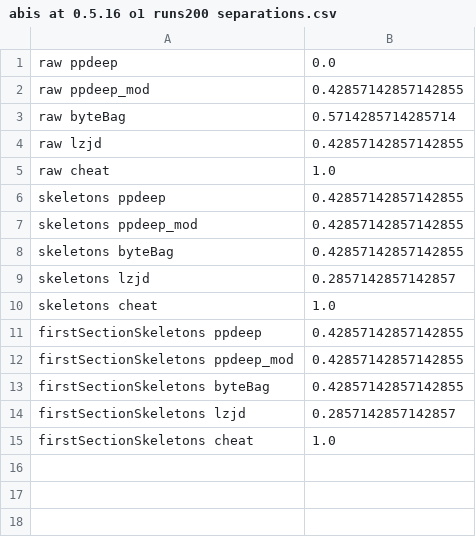
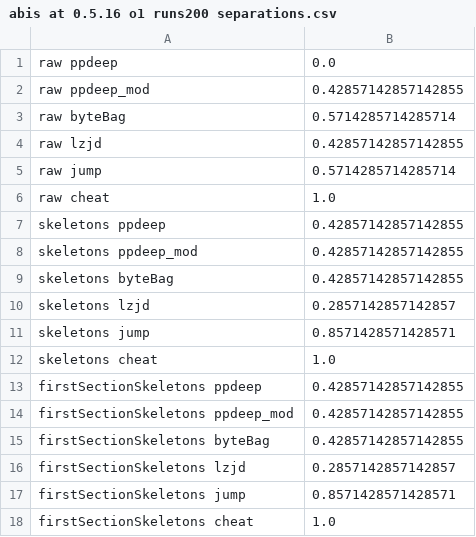
Before and after one commit to mrNuTz/ethereum-contract-similarity, a CSV file: runs/solcOptions/out/abis at 0.5.16 o1 runs200 separations.csv, drawn as a sheet; the diff names each change by its address in the sheet, - before the commit and + after, or states it on an @@ line.

```diff
--- a/runs/solcOptions/out/abis at 0.5.16 o1 runs200 separations.csv
+++ b/runs/solcOptions/out/abis at 0.5.16 o1 runs200 separations.csv
+row 5: raw jump | 0.5714285714285714
+row 11: skeletons jump | 0.8571428571428571
+row 17: firstSectionSkeletons jump | 0.8571428571428571
```
Also changed, not shown: runs/solcOptions/out/abis at 0.5.16 o1 runs200 correlations.csv, runs/solcOptions/out/all correlations.csv, 25 other files.
